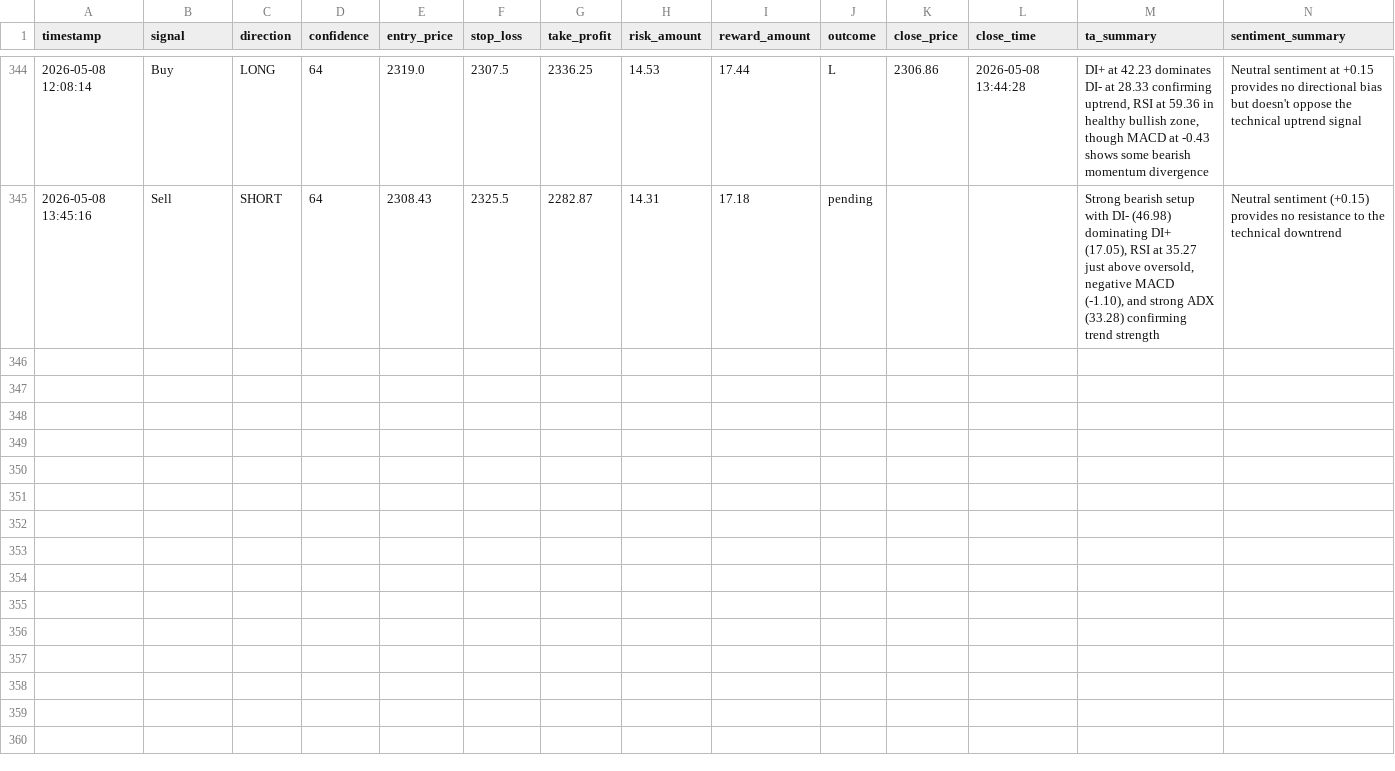
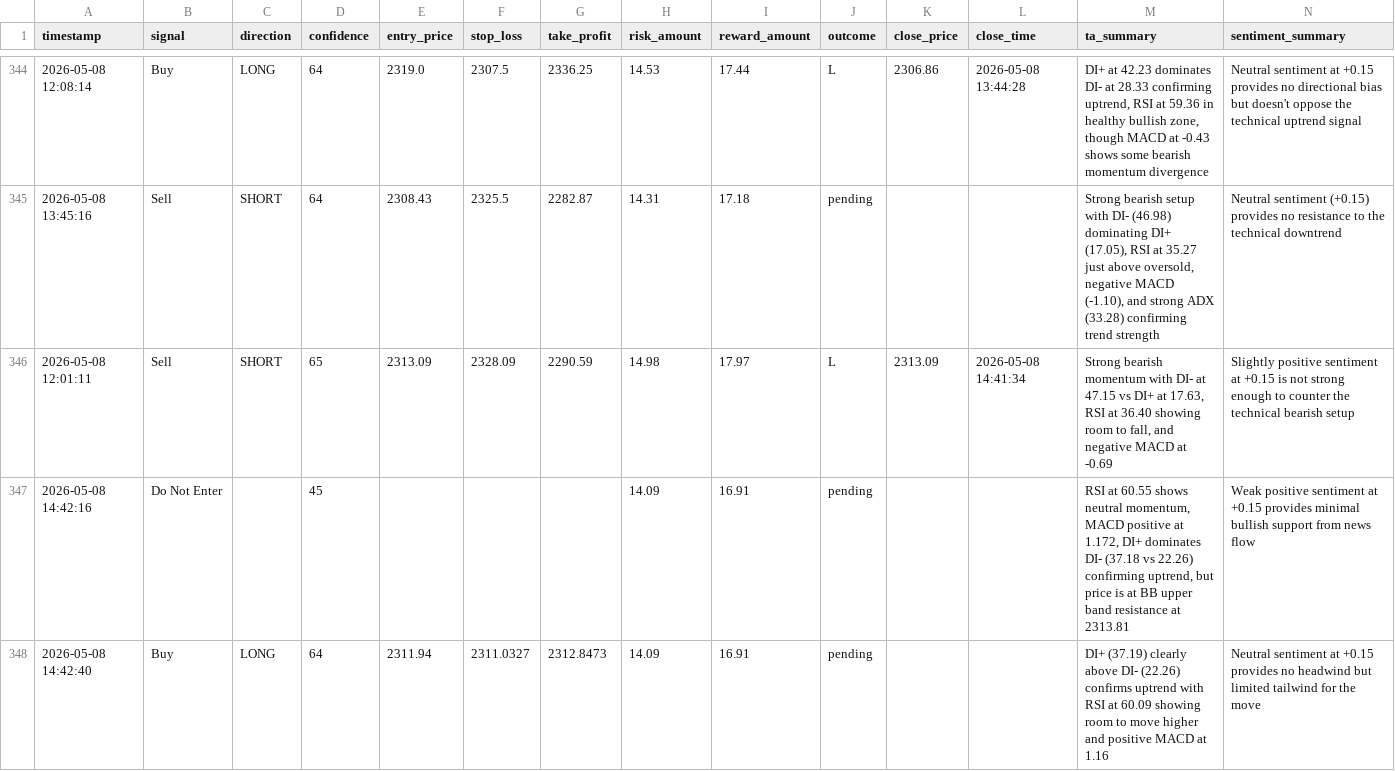
Before and after one commit to arsenicx778/crypto-signal-engine, a CSV file: eth_signals.csv, drawn as a sheet; only a part is shown, gaps mark what is left out; rows hold the shown columns only; the diff names each change by its address in the sheet, - before the commit and + after, or states it on an @@ line.

```diff
--- a/eth_signals.csv
+++ b/eth_signals.csv
+row 346: 2026-05-08 12:01:11 | Sell | SHORT | 65 | 2313.09 | 2328.09 | 2290.59 | 14.98 | 17.97 | L | 2313.09 | 2026-05-08 14:41:34 | Strong bearish momentum with DI- at 47.15 vs DI+ at 17.63, RSI at 36.40 showing room to fall, and negative MACD at -0.69 | Slightly positive sentiment at +0.15 is not strong enough to counter the technical bearish setup
+row 347: 2026-05-08 14:42:16 | Do Not Enter |  | 45 |  |  |  | 14.09 | 16.91 | pending |  |  | RSI at 60.55 shows neutral momentum, MACD positive at 1.172, DI+ dominates DI- (37.18 vs 22.26) confirming uptrend, but price is at BB upper band resistance at 2313.81 | Weak positive sentiment at +0.15 provides minimal bullish support from news flow
+row 348: 2026-05-08 14:42:40 | Buy | LONG | 64 | 2311.94 | 2311.0327 | 2312.8473 | 14.09 | 16.91 | pending |  |  | DI+ (37.19) clearly above DI- (22.26) confirms uptrend with RSI at 60.09 showing room to move higher and positive MACD at 1.16 | Neutral sentiment at +0.15 provides no headwind but limited tailwind for the move
```
Also changed, not shown: link_signals.csv, sol_signals.csv, 11 other files.
